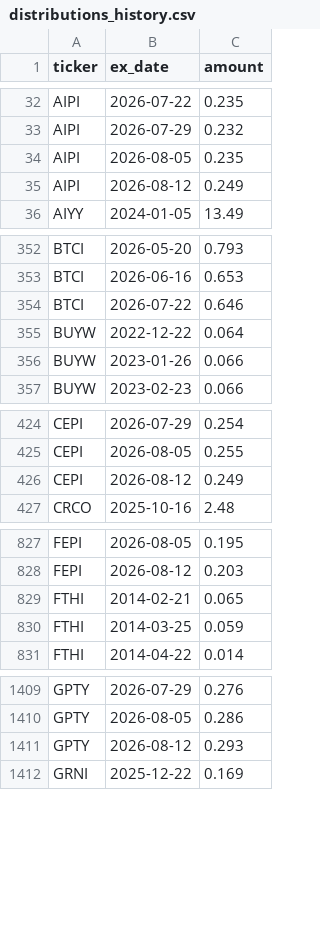
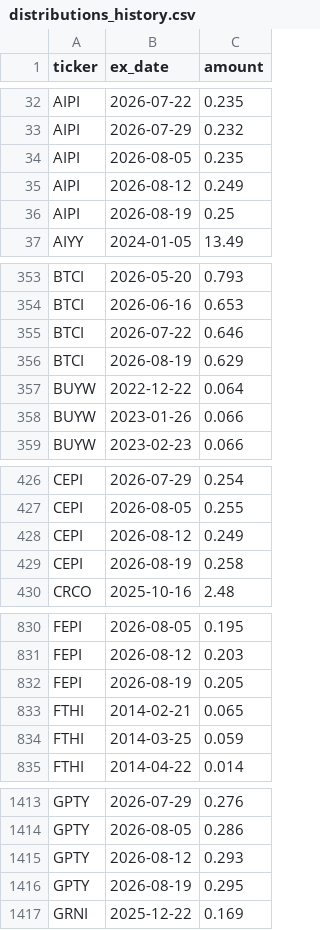
Before and after one commit to jimzucker/TrueYield, a CSV file: data/distributions_history.csv, drawn as a sheet; only a part is shown, gaps mark what is left out; the diff covers the shown part only.

```diff
--- a/data/distributions_history.csv
+++ b/data/distributions_history.csv
@@ -35,2 +35,3 @@ AIPI,2026-08-05,0.235
 AIPI,2026-08-12,0.249
+AIPI,2026-08-19,0.25
 AIYY,2024-01-05,13.49
@@ -354,2 +355,3 @@ BTCI,2026-06-16,0.653
 BTCI,2026-07-22,0.646
+BTCI,2026-08-19,0.629
 BUYW,2022-12-22,0.064
@@ -426,2 +428,3 @@ CEPI,2026-08-05,0.255
 CEPI,2026-08-12,0.249
+CEPI,2026-08-19,0.258
 CRCO,2025-10-16,2.48
@@ -828,2 +831,3 @@ FEPI,2026-08-05,0.195
 FEPI,2026-08-12,0.203
+FEPI,2026-08-19,0.205
 FTHI,2014-02-21,0.065
@@ -1411,2 +1415,3 @@ GPTY,2026-08-05,0.286
 GPTY,2026-08-12,0.293
+GPTY,2026-08-19,0.295
 GRNI,2025-12-22,0.169
```
Also changed, not shown: 16 added rows elsewhere in this file, data/roc_history.csv, 7 other files.
